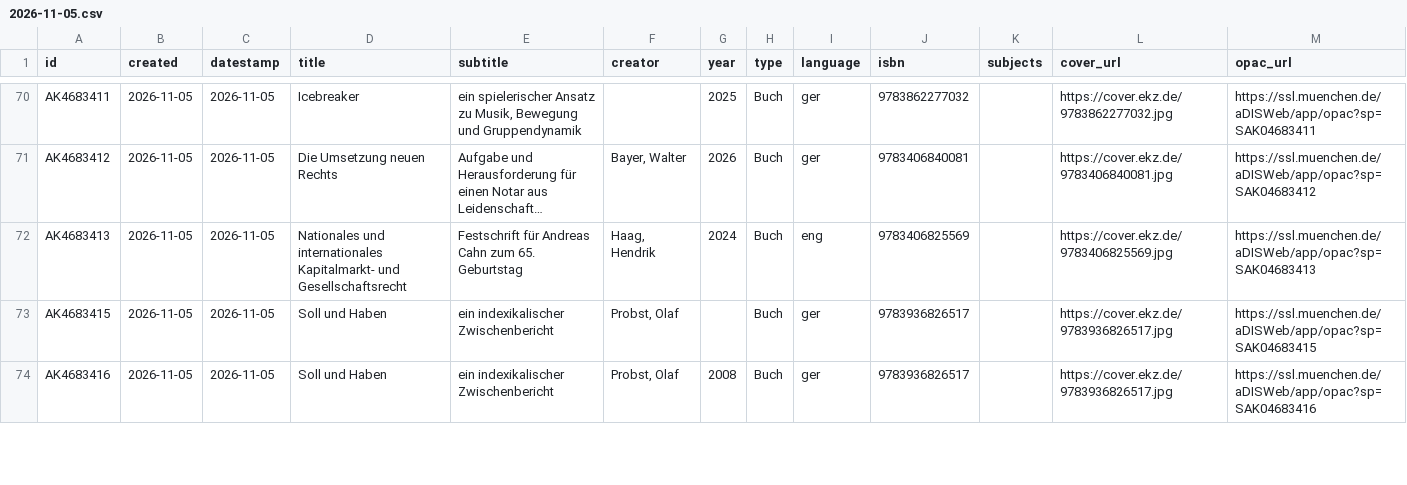
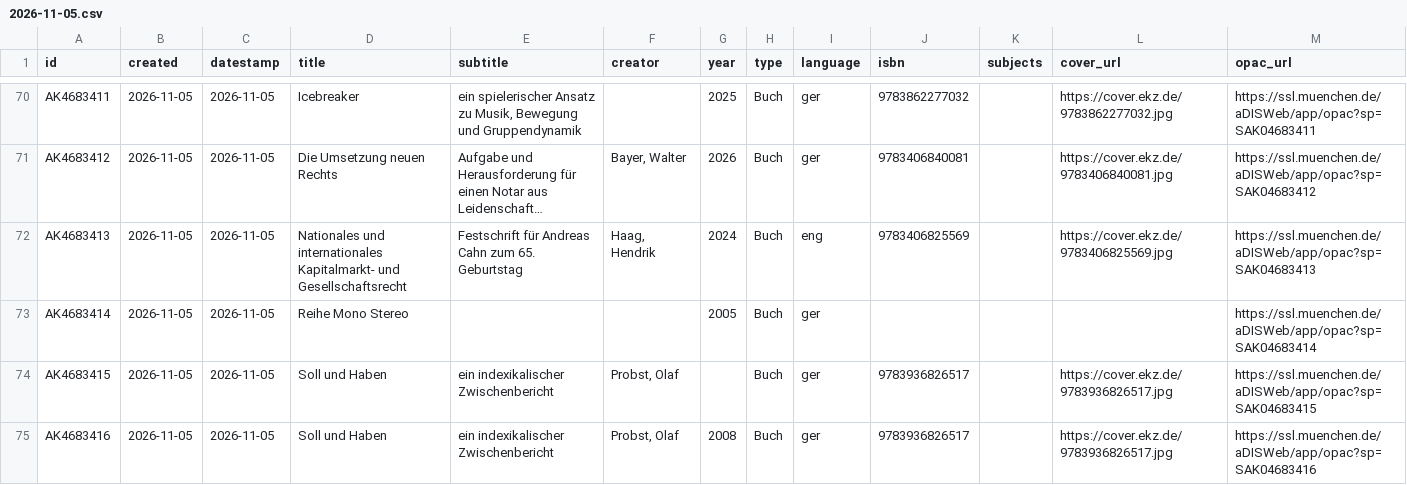
Before and after one commit to heibie/openbibmuc.de, a CSV file: data/neuzugaenge/2026-11-05.csv, drawn as a sheet; only a part is shown, gaps mark what is left out; long unchanged cells end in …; the diff names each change by its address in the sheet, - before the commit and + after, or states it on an @@ line.

```diff
--- a/data/neuzugaenge/2026-11-05.csv
+++ b/data/neuzugaenge/2026-11-05.csv
+row 73: AK4683414 | 2026-11-05 | 2026-11-05 | Reihe Mono Stereo |  |  | 2005 | Buch | ger |  |  |  | https://ssl.muenchen.de/aDISWeb/app/opac?sp=SAK04683414
```
